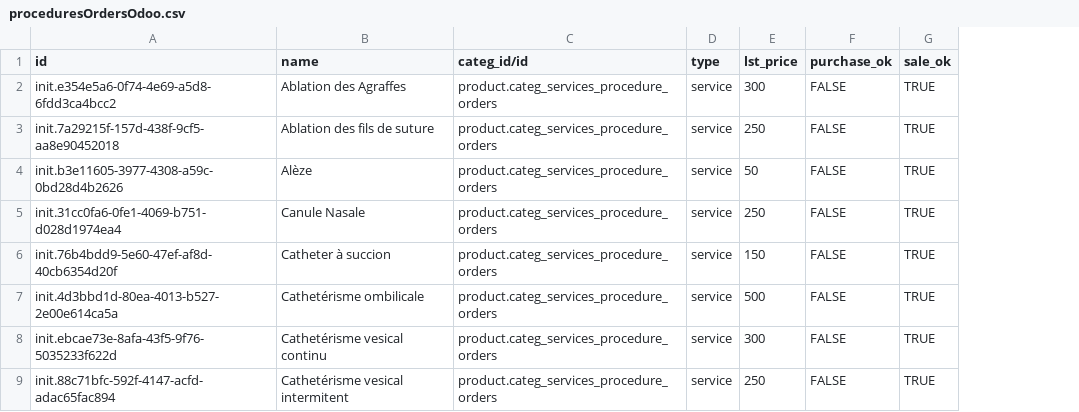
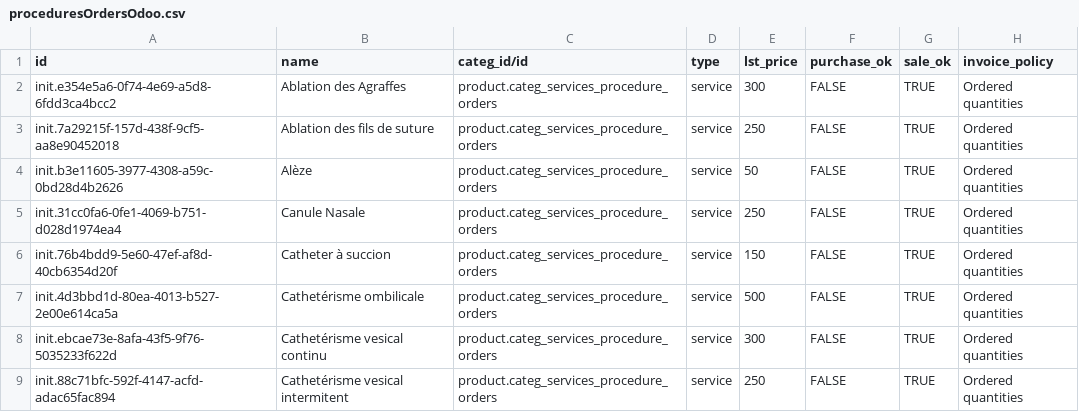
Before and after one commit to nuhuhmutebi/odoo-config-hsc, a CSV file: configuration/product_variant/proceduresOrdersOdoo.csv, drawn as a sheet; only a part is shown; the diff names each change by its address in the sheet, - before the commit and + after, or states it on an @@ line.

Commit message:
Update HSC and Haiti Odoo configs to work with Odoo 14

```diff
--- a/configuration/product_variant/proceduresOrdersOdoo.csv
+++ b/configuration/product_variant/proceduresOrdersOdoo.csv
+column H (invoice_policy), rows 2-9: all Ordered quantities
```
Also changed, not shown: configuration/product_variant/entOrdersOdoo.csv, configuration/product_variant/maxillofacialOrdersOdoo.csv, 24 other files.
